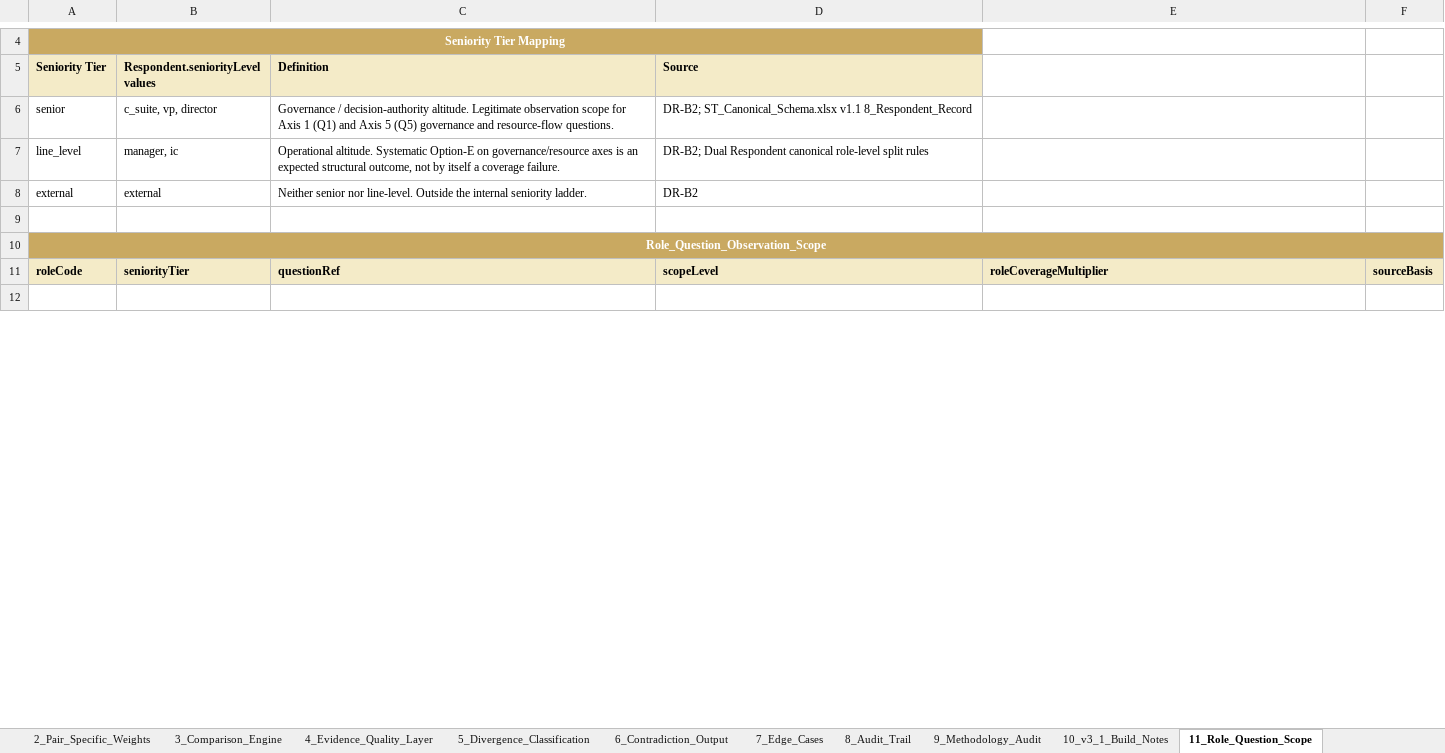
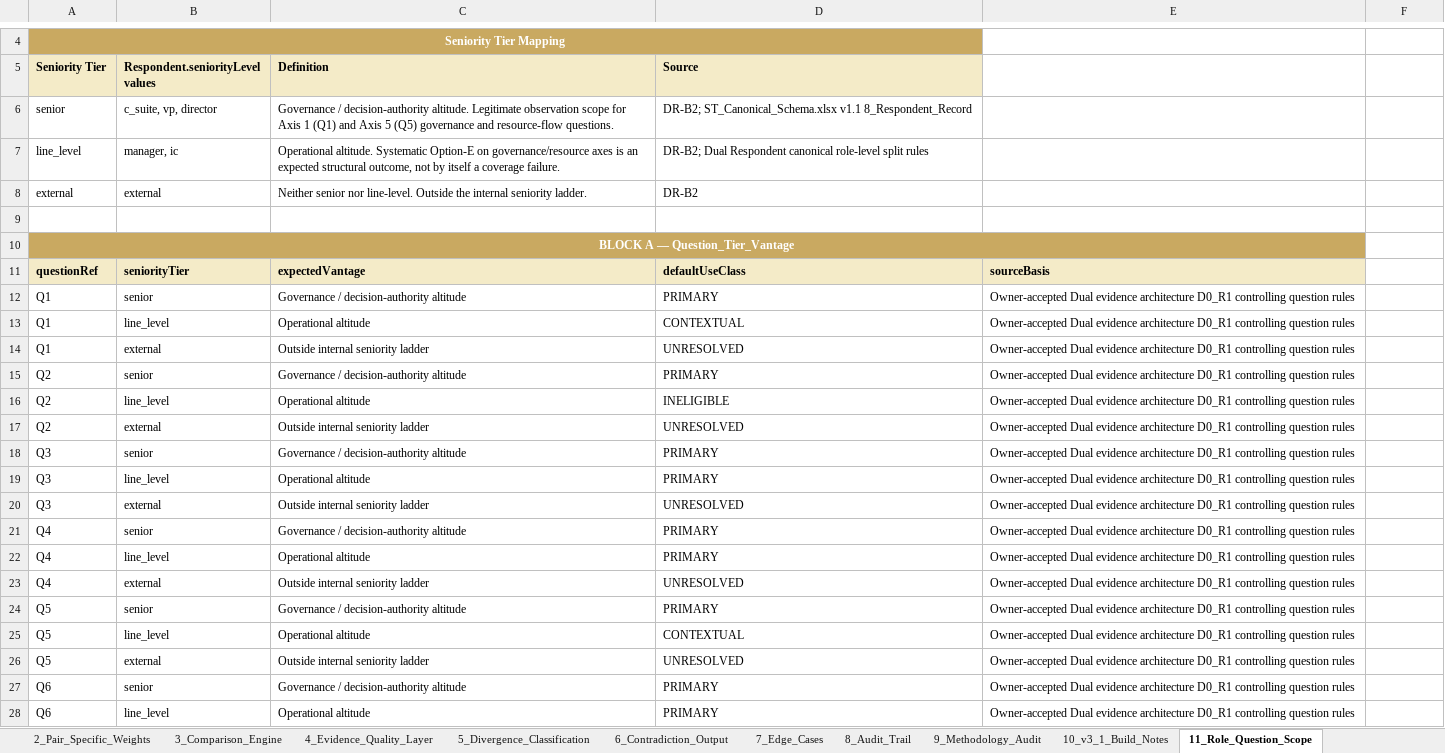
Before and after one commit to Inposibl/mergevue, an Excel workbook: NewLogic 03.05.2026/ST_Dual_Respondent_Axis_Comparison_v1.xlsx, sheet 11_Role_Question_Scope, drawn as a sheet; only a part is shown, gaps mark what is left out; the shorter side is filled out with more unchanged rows; values as stored, in another font and other column widths than the file's, no borders; removed rows and columns are numbered as before the commit, all else as after; the diff covers the shown part only; the diff names each change by its address in the sheet, - before the commit and + after, or states it on an @@ line.

Commit message:
feat: materialize dual respondent evidence architecture

```diff
--- a/NewLogic 03.05.2026/ST_Dual_Respondent_Axis_Comparison_v1.xlsx (sheet 11_Role_Question_Scope)
+++ b/NewLogic 03.05.2026/ST_Dual_Respondent_Axis_Comparison_v1.xlsx (sheet 11_Role_Question_Scope)
-A10 (Seniority Tier): Role_Question_Observation_Scope
+A10 (Seniority Tier): BLOCK A — Question_Tier_Vantage
-A10:F10 merged
+A10:E10 merged
-row 11: roleCode | seniorityTier | questionRef | scopeLevel | roleCoverageMultiplier | sourceBasis
+row 11: questionRef | seniorityTier | expectedVantage | defaultUseClass | sourceBasis
+row 12: Q1 | senior | Governance / decision-authority altitude | PRIMARY | Owner-accepted Dual evidence architecture D0_R1 controlling question rules
+row 13: Q1 | line_level | Operational altitude | CONTEXTUAL | Owner-accepted Dual evidence architecture D0_R1 controlling question rules
+row 14: Q1 | external | Outside internal seniority ladder | UNRESOLVED | Owner-accepted Dual evidence architecture D0_R1 controlling question rules
+row 15: Q2 | senior | Governance / decision-authority altitude | PRIMARY | Owner-accepted Dual evidence architecture D0_R1 controlling question rules
+row 16: Q2 | line_level | Operational altitude | INELIGIBLE | Owner-accepted Dual evidence architecture D0_R1 controlling question rules
+row 17: Q2 | external | Outside internal seniority ladder | UNRESOLVED | Owner-accepted Dual evidence architecture D0_R1 controlling question rules
+row 18: Q3 | senior | Governance / decision-authority altitude | PRIMARY | Owner-accepted Dual evidence architecture D0_R1 controlling question rules
+row 19: Q3 | line_level | Operational altitude | PRIMARY | Owner-accepted Dual evidence architecture D0_R1 controlling question rules
+row 20: Q3 | external | Outside internal seniority ladder | UNRESOLVED | Owner-accepted Dual evidence architecture D0_R1 controlling question rules
+row 21: Q4 | senior | Governance / decision-authority altitude | PRIMARY | Owner-accepted Dual evidence architecture D0_R1 controlling question rules
+row 22: Q4 | line_level | Operational altitude | PRIMARY | Owner-accepted Dual evidence architecture D0_R1 controlling question rules
+row 23: Q4 | external | Outside internal seniority ladder | UNRESOLVED | Owner-accepted Dual evidence architecture D0_R1 controlling question rules
+row 24: Q5 | senior | Governance / decision-authority altitude | PRIMARY | Owner-accepted Dual evidence architecture D0_R1 controlling question rules
+row 25: Q5 | line_level | Operational altitude | CONTEXTUAL | Owner-accepted Dual evidence architecture D0_R1 controlling question rules
+row 26: Q5 | external | Outside internal seniority ladder | UNRESOLVED | Owner-accepted Dual evidence architecture D0_R1 controlling question rules
+row 27: Q6 | senior | Governance / decision-authority altitude | PRIMARY | Owner-accepted Dual evidence architecture D0_R1 controlling question rules
+row 28: Q6 | line_level | Operational altitude | PRIMARY | Owner-accepted Dual evidence architecture D0_R1 controlling question rules
```
Also changed, not shown: 53 added rows, 4 edited cells, cell formats and merged cells elsewhere in this sheet, sheet 12_Classification_Precedence, sheet 4_Evidence_Quality_Layer, sheet 8_Audit_Trail, sheet 7_Edge_Cases, sheet 5_Divergence_Classification, sheet 9_Methodology_Audit, 4 more sheets, 3 other files.
